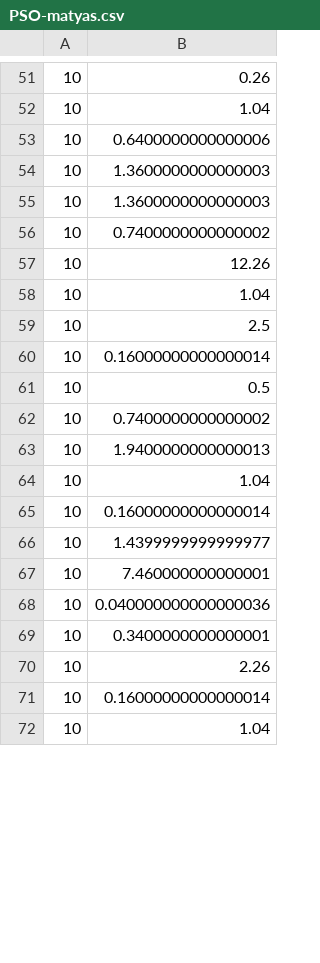
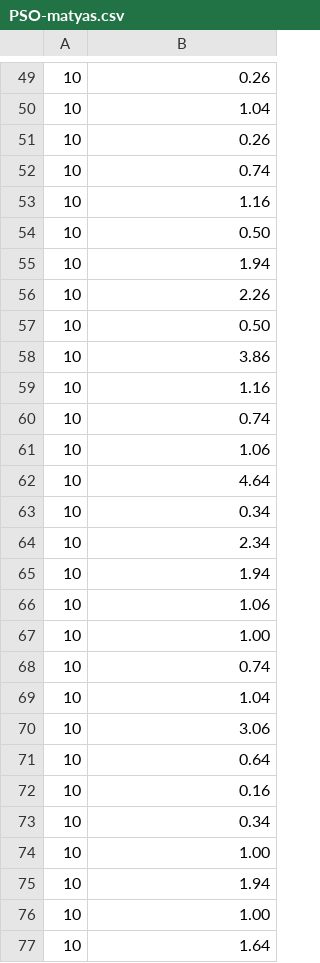
Before and after one commit to piodossantos/Artificial-Intelligence-exercises, a CSV file: Obligatorio/PSO-matyas.csv, drawn as a sheet; only a part is shown, gaps mark what is left out; the diff covers the shown part only.

```diff
--- a/Obligatorio/PSO-matyas.csv
+++ b/Obligatorio/PSO-matyas.csv
@@ -52,21 +50,28 @@
 10,1.04
-10,0.6400000000000006
-10,1.3600000000000003
-10,1.3600000000000003
-10,0.7400000000000002
-10,12.26
+10,0.26
+10,0.74
+10,1.16
+10,0.50
+10,1.94
+10,2.26
+10,0.50
+10,3.86
+10,1.16
+10,0.74
+10,1.06
+10,4.64
+10,0.34
+10,2.34
+10,1.94
+10,1.06
+10,1.00
+10,0.74
 10,1.04
-10,2.5
-10,0.16000000000000014
-10,0.5
-10,0.7400000000000002
-10,1.9400000000000013
-10,1.04
-10,0.16000000000000014
-10,1.4399999999999977
-10,7.460000000000001
-10,0.040000000000000036
-10,0.3400000000000001
-10,2.26
-10,0.16000000000000014
-10,1.04
+10,3.06
+10,0.64
+10,0.16
+10,0.34
+10,1.00
+10,1.94
+10,1.00
+10,1.64
```
Also changed, not shown: 24 added rows, 32 removed rows, 1 moved row and 38 edited cells elsewhere in this file, Obligatorio/PSO-booth.csv, Obligatorio/PSO-graph.csv, 56 other files.
